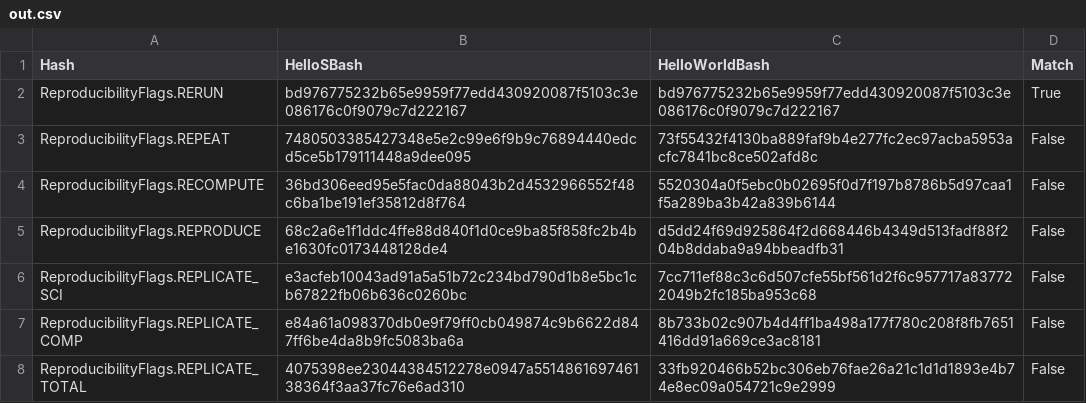
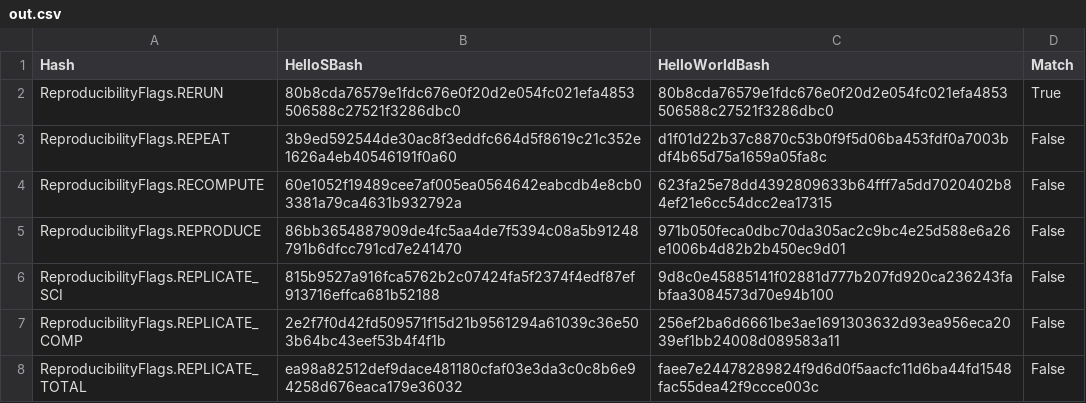
Before and after one commit to pritchardn/windlass, a CSV file: Experiments/EX1HelloWorld/ubu/out.csv, drawn as a sheet.

```diff
--- a/Experiments/EX1HelloWorld/ubu/out.csv
+++ b/Experiments/EX1HelloWorld/ubu/out.csv
@@ -1,8 +1,8 @@
 Hash,HelloSBash,HelloWorldBash,Match
-ReproducibilityFlags.RERUN,bd976775232b65e9959f77edd430920087f5103c3e086176c0f9079c7d222167,bd976775232b65e9959f77edd430920087f5103c3e086176c0f9079c7d222167,True
-ReproducibilityFlags.REPEAT,7480503385427348e5e2c99e6f9b9c76894440edcd5ce5b179111448a9dee095,73f55432f4130ba889faf9b4e277fc2ec97acba5953acfc7841bc8ce502afd8c,False
-ReproducibilityFlags.RECOMPUTE,36bd306eed95e5fac0da88043b2d4532966552f48c6ba1be191ef35812d8f764,5520304a0f5ebc0b02695f0d7f197b8786b5d97caa1f5a289ba3b42a839b6144,False
-ReproducibilityFlags.REPRODUCE,68c2a6e1f1ddc4ffe88d840f1d0ce9ba85f858fc2b4be1630fc0173448128de4,d5dd24f69d925864f2d668446b4349d513fadf88f204b8ddaba9a94bbeadfb31,False
-ReproducibilityFlags.REPLICATE_SCI,e3acfeb10043ad91a5a51b72c234bd790d1b8e5bc1cb67822fb06b636c0260bc,7cc711ef88c3c6d507cfe55bf561d2f6c957717a837722049b2fc185ba953c68,False
-ReproducibilityFlags.REPLICATE_COMP,e84a61a098370db0e9f79ff0cb049874c9b6622d847ff6be4da8b9fc5083ba6a,8b733b02c907b4d4ff1ba498a177f780c208f8fb7651416dd91a669ce3ac8181,False
-ReproducibilityFlags.REPLICATE_TOTAL,4075398ee23044384512278e0947a551486169746138364f3aa37fc76e6ad310,33fb920466b52bc306eb76fae26a21c1d1d1893e4b74e8ec09a054721c9e2999,False
+ReproducibilityFlags.RERUN,80b8cda76579e1fdc676e0f20d2e054fc021efa4853506588c27521f3286dbc0,80b8cda76579e1fdc676e0f20d2e054fc021efa4853506588c27521f3286dbc0,True
+ReproducibilityFlags.REPEAT,3b9ed592544de30ac8f3eddfc664d5f8619c21c352e1626a4eb40546191f0a60,d1f01d22b37c8870c53b0f9f5d06ba453fdf0a7003bdf4b65d75a1659a05fa8c,False
+ReproducibilityFlags.RECOMPUTE,60e1052f19489cee7af005ea0564642eabcdb4e8cb03381a79ca4631b932792a,623fa25e78dd4392809633b64fff7a5dd7020402b84ef21e6cc54dcc2ea17315,False
+ReproducibilityFlags.REPRODUCE,86bb3654887909de4fc5aa4de7f5394c08a5b91248791b6dfcc791cd7e241470,971b050feca0dbc70da305ac2c9bc4e25d588e6a26e1006b4d82b2b450ec9d01,False
+ReproducibilityFlags.REPLICATE_SCI,815b9527a916fca5762b2c07424fa5f2374f4edf87ef913716effca681b52188,9d8c0e45885141f02881d777b207fd920ca236243fabfaa3084573d70e94b100,False
+ReproducibilityFlags.REPLICATE_COMP,2e2f7f0d42fd509571f15d21b9561294a61039c36e503b64bc43eef53b4f4f1b,256ef2ba6d6661be3ae1691303632d93ea956eca2039ef1bb24008d089583a11,False
+ReproducibilityFlags.REPLICATE_TOTAL,ea98a82512def9dace481180cfaf03e3da3c0c8b6e94258d676eaca179e36032,faee7e24478289824f9d6d0f5aacfc11d6ba44fd1548fac55dea42f9ccce003c,False
```
Also changed, not shown: Experiments/EX2HelloWorld/ubu/out.csv, Experiments/EX3HelloWorld/ubu/out.csv, 7 other files.
